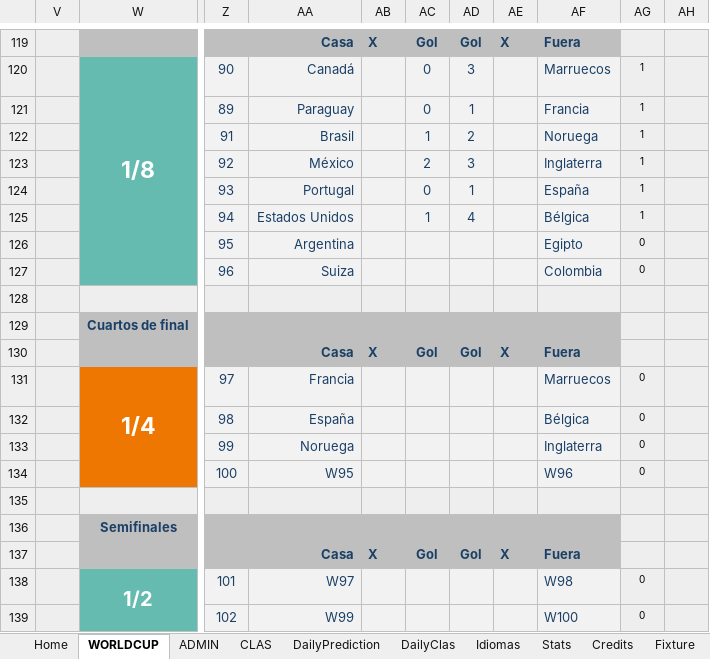
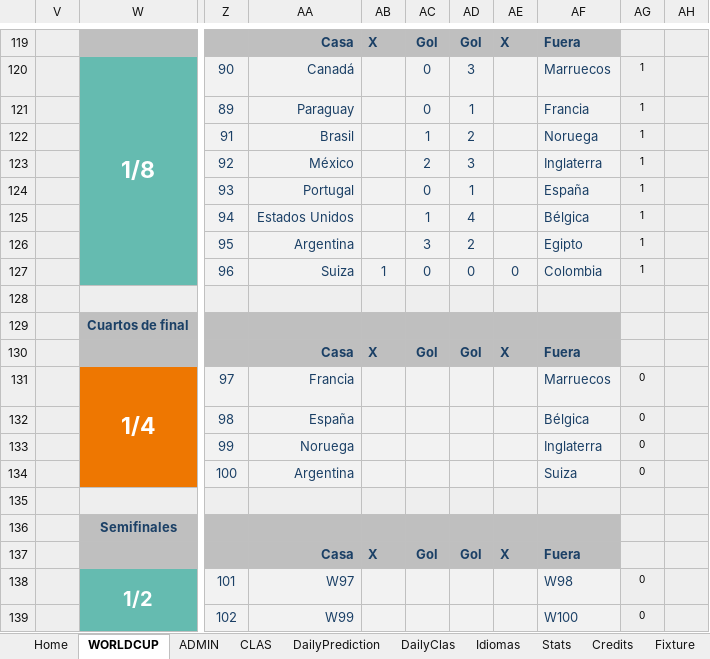
Before and after one commit to metaporramundial2026/porra, an Excel workbook: porra.xlsx, sheet WORLDCUP, drawn as a sheet; only a part is shown, gaps mark what is left out; values as stored, in another font and other column widths than the file's, no borders; conditional formats not drawn; the diff names each change by its address in the sheet, - before the commit and + after, or states it on an @@ line.

```diff
--- a/porra.xlsx (sheet WORLDCUP)
+++ b/porra.xlsx (sheet WORLDCUP)
-AC126: (empty)
+AC126: 3
-AD126: (empty)
+AD126: 2
-AG126:AG127: 0
+AG126:AG127: 1
-AB127: (empty)
+AB127: 1
-AC127: (empty)
+AC127: 0
-AD127: (empty)
+AD127: 0
-AE127: (empty)
+AE127: 0
-AA134: W95
+AA134: Argentina
-AF134: W96
+AF134: Suiza
```
Also changed, not shown: sheet ADMIN, sheet CLAS, sheet Fixture, sheet Home, sheet Stats, hidden cells, charts or pictures.
